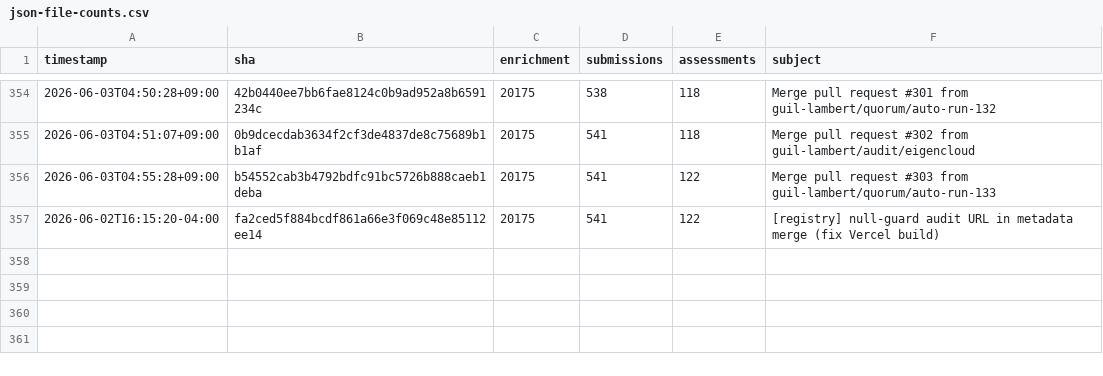
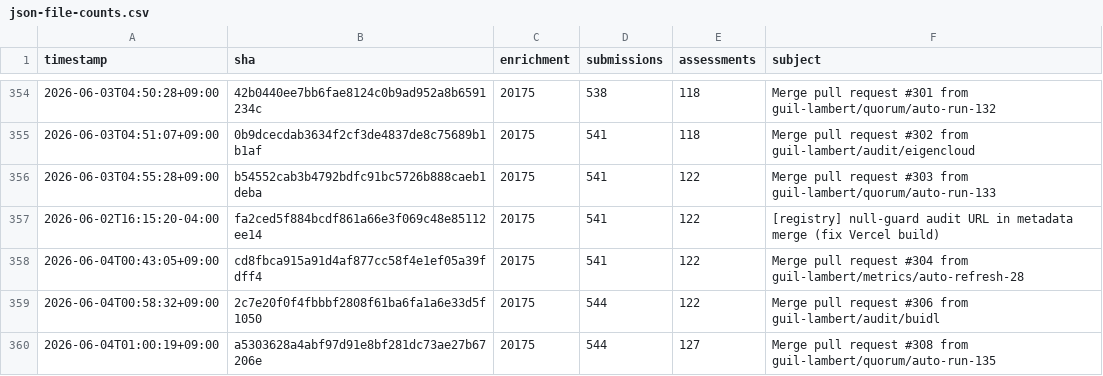
Before and after one commit to guil-lambert/defipunkd, a CSV file: data/metrics/json-file-counts.csv, drawn as a sheet; only a part is shown, gaps mark what is left out.

```diff
--- a/data/metrics/json-file-counts.csv
+++ b/data/metrics/json-file-counts.csv
@@ -357 +357,4 @@ timestamp,sha,enrichment,submissions,assessments,subject
 2026-06-02T16:15:20-04:00,fa2ced5f884bcdf861a66e3f069c48e85112ee14,20175,541,122,[registry] null-guard audit URL in metadata merge (fix Vercel build)
+2026-06-04T00:43:05+09:00,cd8fbca915a91d4af877cc58f4e1ef05a39fdff4,20175,541,122,Merge pull request #304 from guil-lambert/metrics/auto-refresh-28
+2026-06-04T00:58:32+09:00,2c7e20f0f4fbbbf2808f61ba6fa1a6e33d5f1050,20175,544,122,Merge pull request #306 from guil-lambert/audit/buidl
+2026-06-04T01:00:19+09:00,a5303628a4abf97d91e8bf281dc73ae27b67206e,20175,544,127,Merge pull request #308 from guil-lambert/quorum/auto-run-135
```
Also changed, not shown: data/metrics/folder-counts.csv, data/metrics/json-record-counts.csv, 3 other files.
